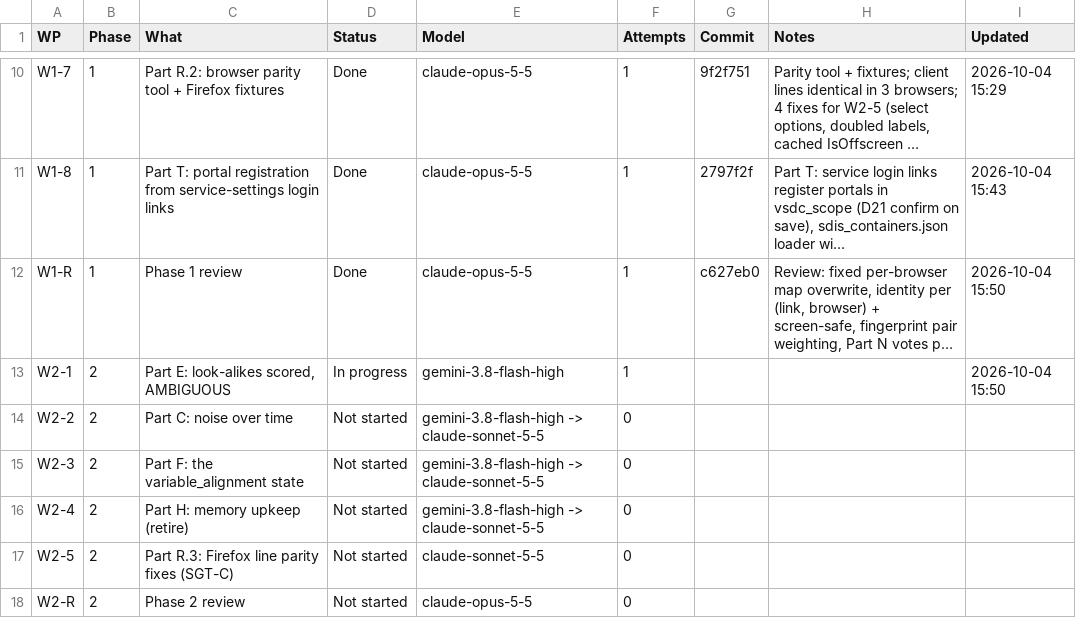
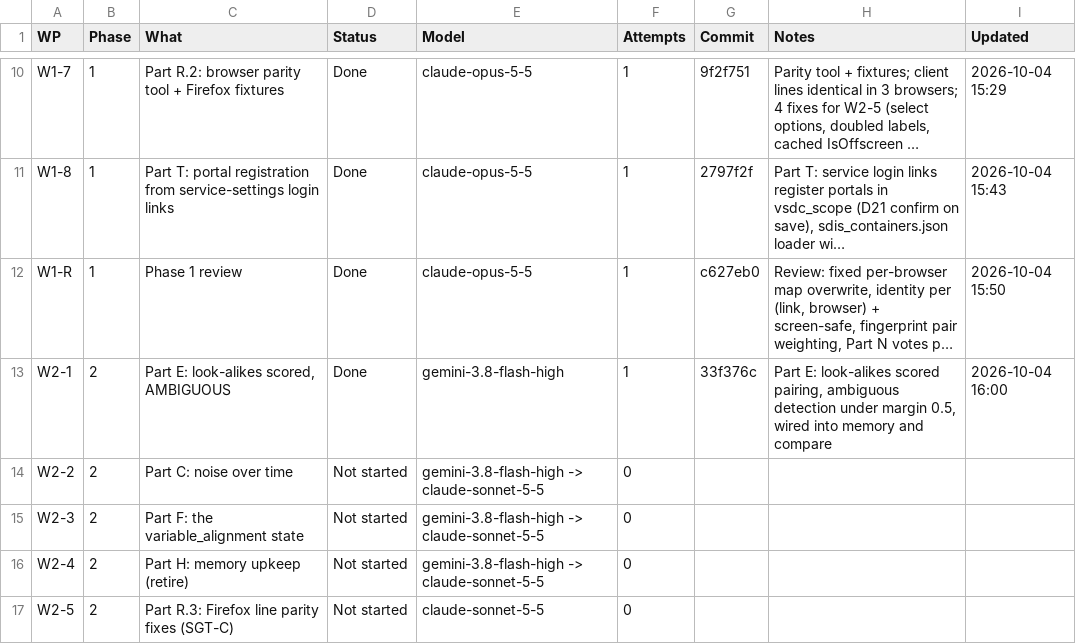
Before and after one commit to NexCardel/Project_Sera, a CSV file: docs/sdis/sdis-status.csv, drawn as a sheet; only a part is shown, gaps mark what is left out; the shorter side is filled out with more unchanged rows; long unchanged cells end in …; the diff names each change by its address in the sheet, - before the commit and + after, or states it on an @@ line.

Commit message:
sdis W2-1: tracker

```diff
--- a/docs/sdis/sdis-status.csv
+++ b/docs/sdis/sdis-status.csv
-D13 (Status): In progress
+D13 (Status): Done
-G13 (Commit): (empty)
+G13 (Commit): 33f376c
-H13 (Notes): (empty)
+H13 (Notes): Part E: look-alikes scored pairing, ambiguous detection under margin 0.5, wired into memory and compare
-I13 (Updated): 2026-10-04 15:50
+I13 (Updated): 2026-10-04 16:00
```
